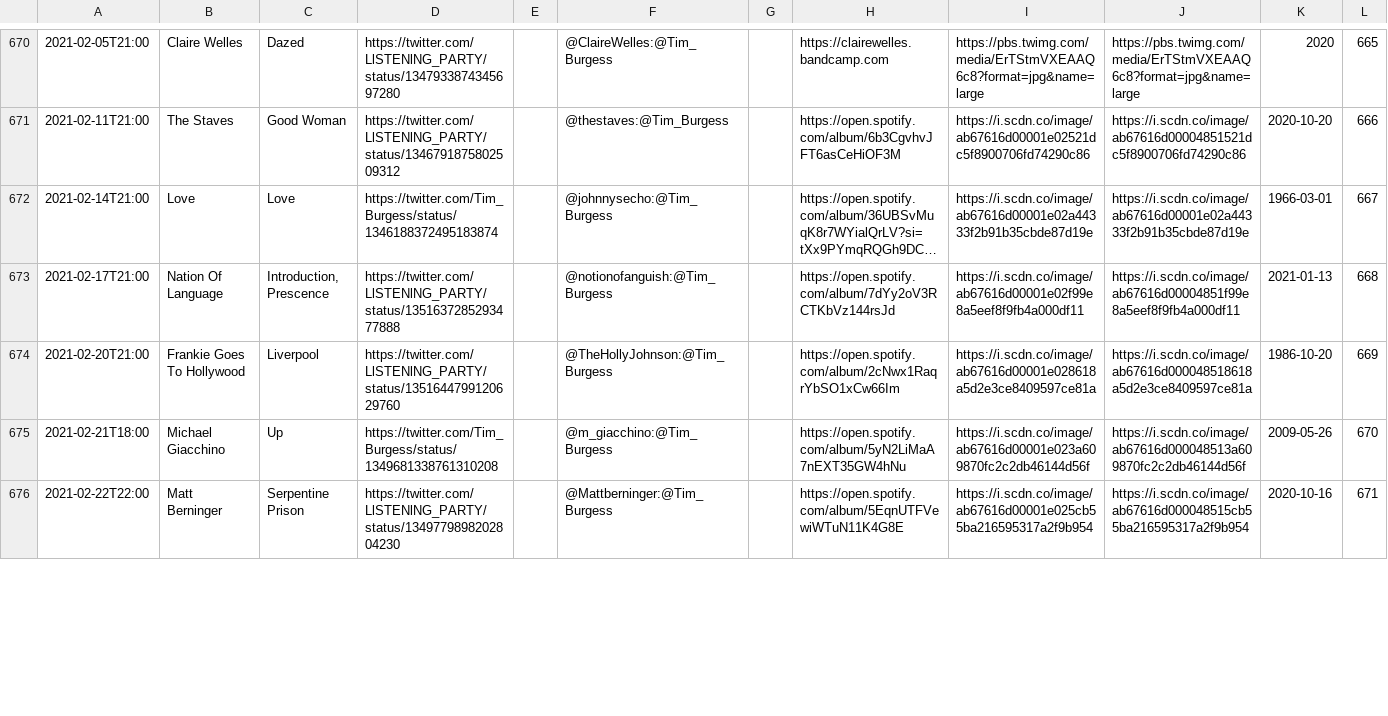
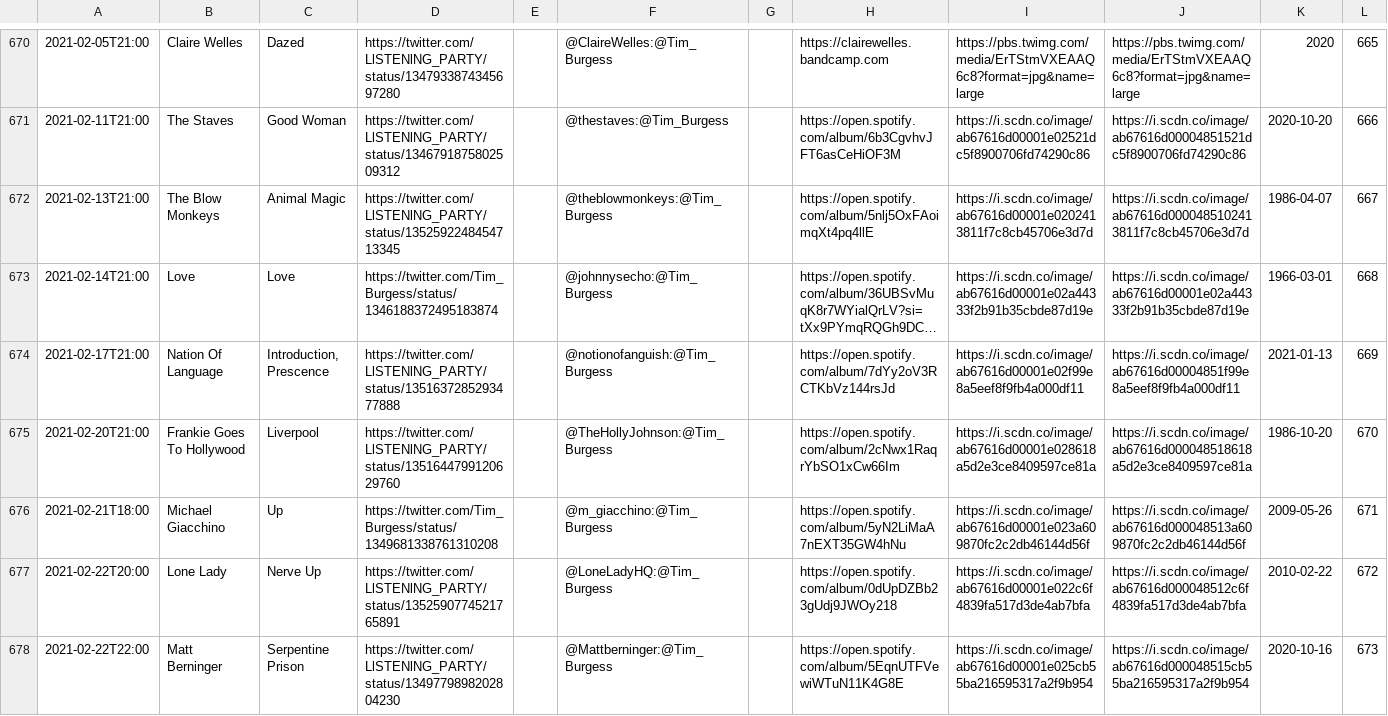
Before and after one commit to matbroughty/timstwitterlisteningparty, a CSV file: data/time-slot-data.csv, drawn as a sheet; only a part is shown, gaps mark what is left out; long unchanged cells end in …; addresses are those after the commit; the diff covers the shown part only; the diff names each change by its address in the sheet, - before the commit and + after, or states it on an @@ line.

Commit message:
added lone lady + blow monkeys

```diff
--- a/data/time-slot-data.csv
+++ b/data/time-slot-data.csv
+row 672: 2021-02-13T21:00 | The Blow Monkeys | Animal Magic | https://twitter.com/LlSTENlNG_PARTY/status/1352592248454713345 |  | @theblowmonkeys:@Tim_Burgess |  | https://open.spotify.com/album/5nlj5OxFAoimqXt4pq4llE | https://i.scdn.co/image/ab67616d00001e0202413811f7c8cb45706e3d7d | https://i.scdn.co/image/ab67616d0000485102413811f7c8cb45706e3d7d | 1986-04-07 | 667
-L673: 667
+L673: 668
-L674: 668
+L674: 669
-L675: 669
+L675: 670
-L676: 670
+L676: 671
+row 677: 2021-02-22T20:00 | Lone Lady | Nerve Up | https://twitter.com/LlSTENlNG_PARTY/status/1352590774521765891 |  | @LoneLadyHQ:@Tim_Burgess |  | https://open.spotify.com/album/0dUpDZBb23gUdj9JWOy218 | https://i.scdn.co/image/ab67616d00001e022c6f4839fa517d3de4ab7bfa | https://i.scdn.co/image/ab67616d000048512c6f4839fa517d3de4ab7bfa | 2010-02-22 | 672
-L678: 671
+L678: 673
```
Also changed, not shown: 6 edited cells elsewhere in this file, 3 other files.
